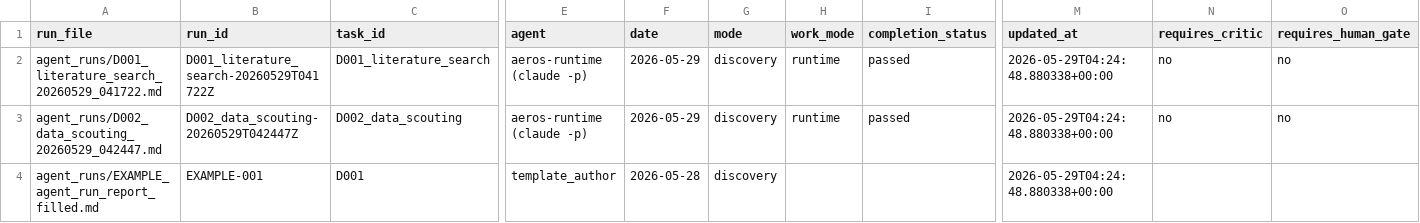
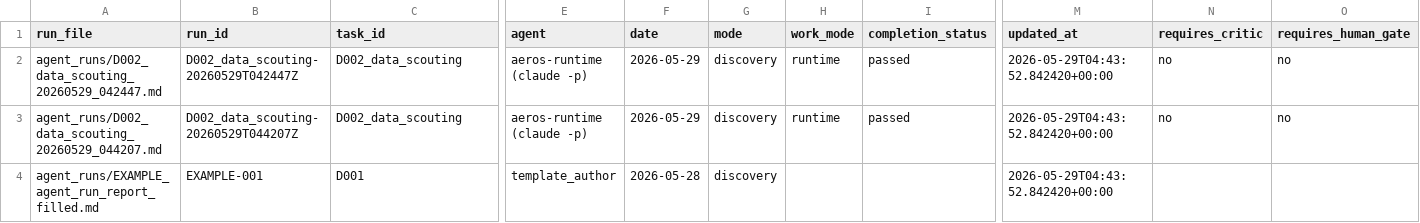
Before and after one commit to jiamingzhang36/aeros-template, a CSV file: agent_runs/INDEX.csv, drawn as a sheet; only a part is shown, gaps mark what is left out; removed rows and columns are numbered as before the commit, all else as after; rows hold the shown columns only; the diff names each change by its address in the sheet, - before the commit and + after, or states it on an @@ line.

```diff
--- a/agent_runs/INDEX.csv
+++ b/agent_runs/INDEX.csv
-row 2: agent_runs/D001_literature_search_20260529_041722.md | D001_literature_search-20260529T041722Z | D001_literature_search | aeros-runtime (claude -p) | 2026-05-29 | discovery | runtime | passed | 2026-05-29T04:24:48.880338+00:00 | no | no
-M2 (updated_at): 2026-05-29T04:24:48.880338+00:00
+M2 (updated_at): 2026-05-29T04:43:52.842420+00:00
+row 3: agent_runs/D002_data_scouting_20260529_044207.md | D002_data_scouting-20260529T044207Z | D002_data_scouting | aeros-runtime (claude -p) | 2026-05-29 | discovery | runtime | passed | 2026-05-29T04:43:52.842420+00:00 | no | no
-M4 (updated_at): 2026-05-29T04:24:48.880338+00:00
+M4 (updated_at): 2026-05-29T04:43:52.842420+00:00
```
Also changed, not shown: discovery/data_inventory.csv, 9 other files.
